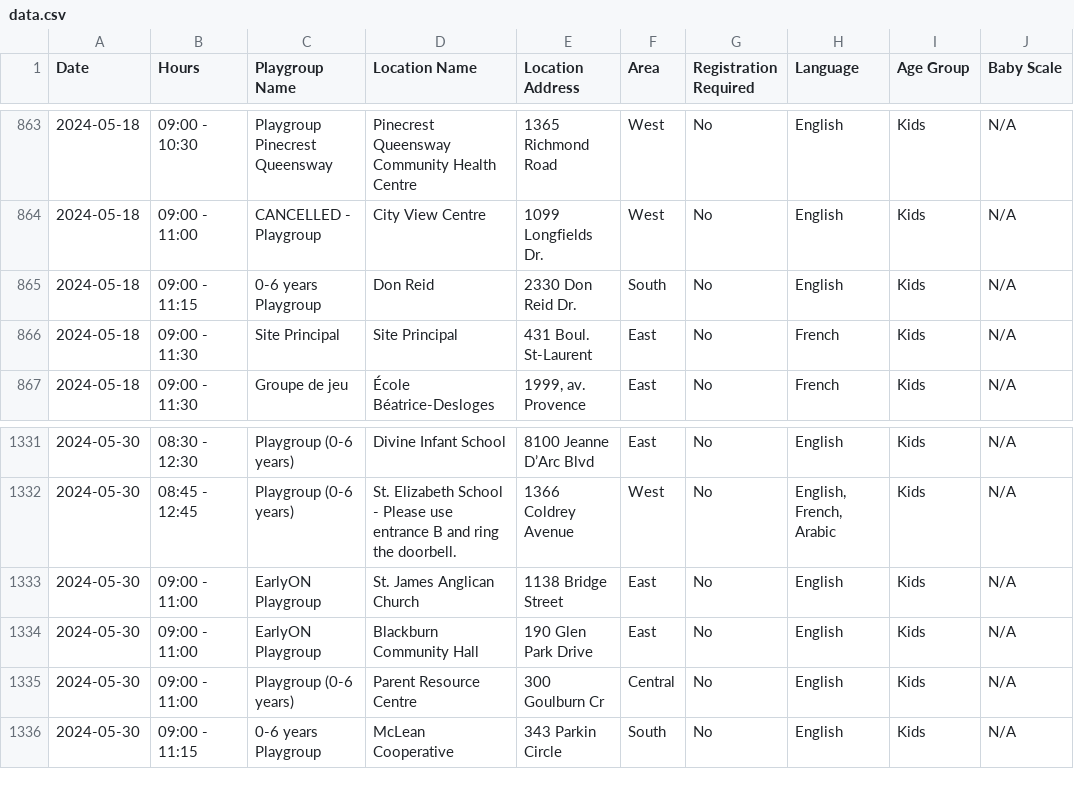
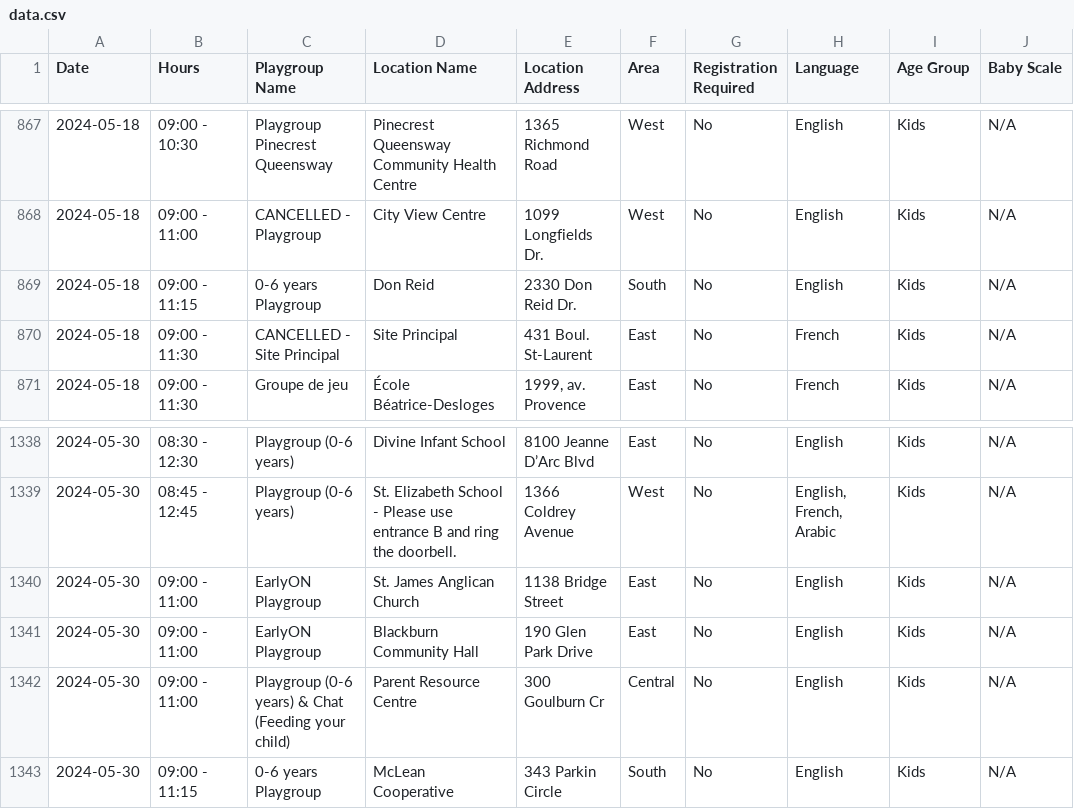
Before and after one commit to claudielarouche/claudielarouche, a CSV file: earlyON/data.csv, drawn as a sheet; only a part is shown, gaps mark what is left out; addresses are those after the commit; the diff covers the shown part only; the diff names each change by its address in the sheet, - before the commit and + after, or states it on an @@ line.

```diff
--- a/earlyON/data.csv
+++ b/earlyON/data.csv
-C870 (Playgroup Name): Site Principal
+C870 (Playgroup Name): CANCELLED - Site Principal
-C1342 (Playgroup Name): Playgroup (0-6 years)
+C1342 (Playgroup Name): Playgroup (0-6 years) & Chat (Feeding your child)
```
Also changed, not shown: 9 added rows and 1 removed row elsewhere in this file.
